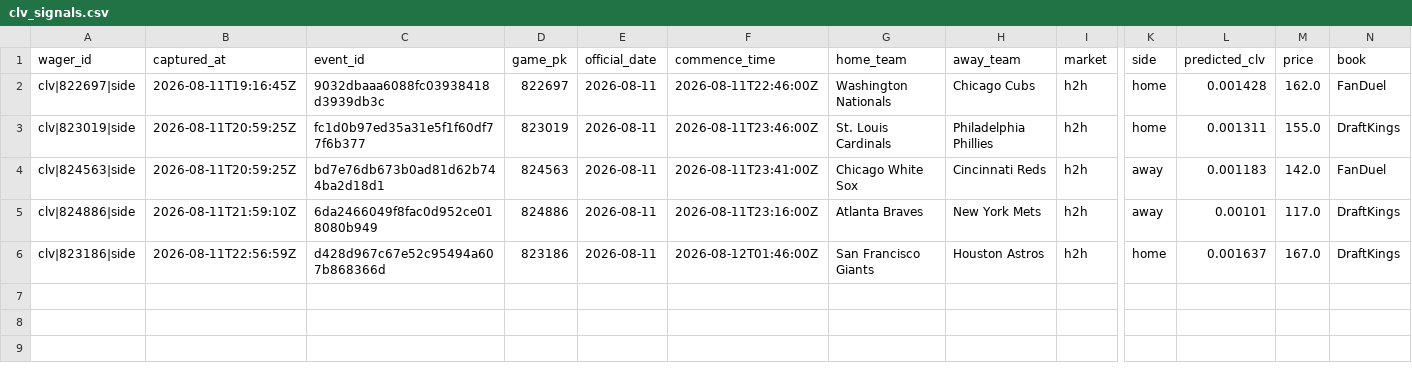
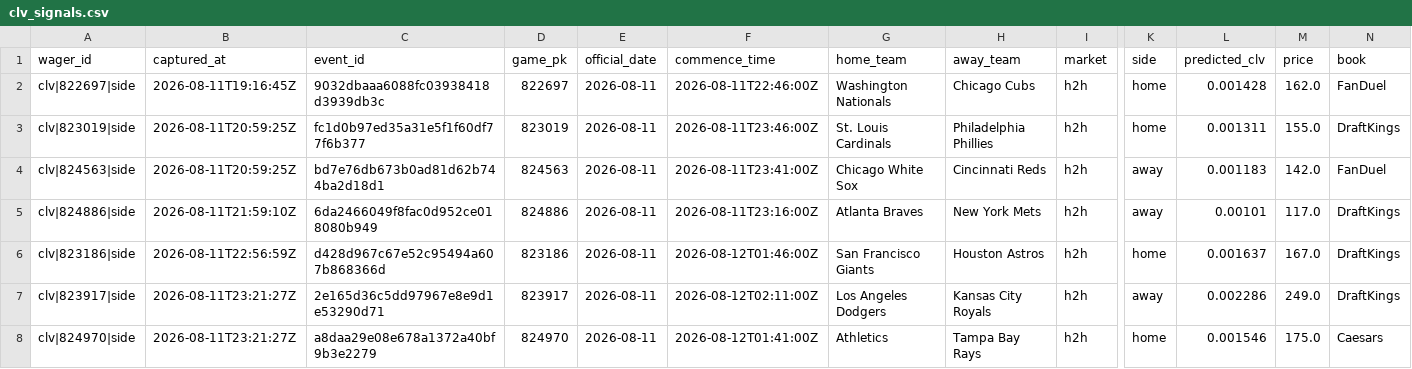
Before and after one commit to joshuakingsland/claude-diamond, a CSV file: data/clv_signals.csv, drawn as a sheet; only a part is shown, gaps mark what is left out; rows hold the shown columns only; the diff names each change by its address in the sheet, - before the commit and + after, or states it on an @@ line.

```diff
--- a/data/clv_signals.csv
+++ b/data/clv_signals.csv
+row 7: clv|823917|side | 2026-08-11T23:21:27Z | 2e165d36c5dd97967e8e9d1e53290d71 | 823917 | 2026-08-11 | 2026-08-12T02:11:00Z | Los Angeles Dodgers | Kansas City Royals | h2h | away | 0.002286 | 249.0 | DraftKings
+row 8: clv|824970|side | 2026-08-11T23:21:27Z | a8daa29e08e678a1372a40bf9b3e2279 | 824970 | 2026-08-11 | 2026-08-12T01:41:00Z | Athletics | Tampa Bay Rays | h2h | home | 0.001546 | 175.0 | Caesars
```
Also changed, not shown: data/lines_upcoming.csv, data/lineup_snapshots.csv, 9 other files.
